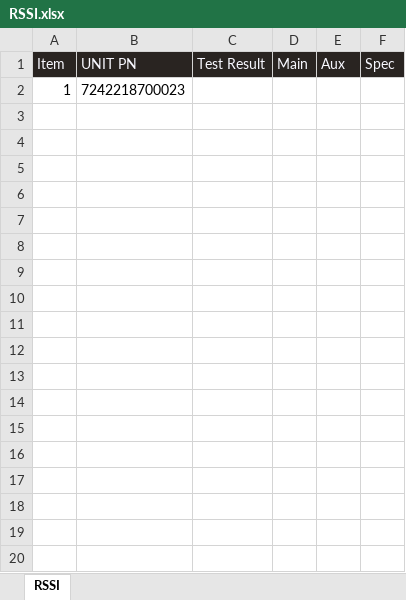
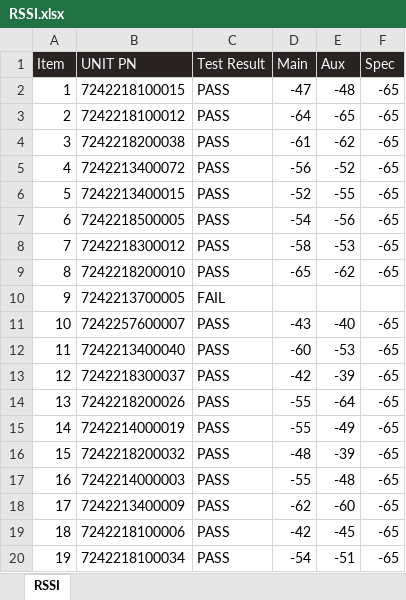
Before and after one commit to a22057916w/python_advance, an Excel workbook: Auto_RRSIandWiFiSAR_Report/output/WillyWJ_Chen/RSSI.xlsx, sheet RSSI, drawn as a sheet; only a part is shown; values as stored, in another font and other column widths than the file's, no borders; charts and pictures not drawn; removed rows and columns are numbered as before the commit, all else as after; the diff covers the shown part only; the diff names each change by its address in the sheet, - before the commit and + after, or states it on an @@ line.

```diff
--- a/Auto_RRSIandWiFiSAR_Report/output/WillyWJ_Chen/RSSI.xlsx (sheet RSSI)
+++ b/Auto_RRSIandWiFiSAR_Report/output/WillyWJ_Chen/RSSI.xlsx (sheet RSSI)
-row 2: 1 | 7242218700023
+row 2: 1 | 7242218100015 | PASS | -47 | -48 | -65
+row 3: 2 | 7242218100012 | PASS | -64 | -65 | -65
+row 4: 3 | 7242218200038 | PASS | -61 | -62 | -65
+row 5: 4 | 7242213400072 | PASS | -56 | -52 | -65
+row 6: 5 | 7242213400015 | PASS | -52 | -55 | -65
+row 7: 6 | 7242218500005 | PASS | -54 | -56 | -65
+row 8: 7 | 7242218300012 | PASS | -58 | -53 | -65
+row 9: 8 | 7242218200010 | PASS | -65 | -62 | -65
+row 10: 9 | 7242213700005 | FAIL
+row 11: 10 | 7242257600007 | PASS | -43 | -40 | -65
+row 12: 11 | 7242213400040 | PASS | -60 | -53 | -65
+row 13: 12 | 7242218300037 | PASS | -42 | -39 | -65
+row 14: 13 | 7242218200026 | PASS | -55 | -64 | -65
+row 15: 14 | 7242214000019 | PASS | -55 | -49 | -65
+row 16: 15 | 7242218200032 | PASS | -48 | -39 | -65
+row 17: 16 | 7242214000003 | PASS | -55 | -48 | -65
+row 18: 17 | 7242213400009 | PASS | -62 | -60 | -65
+row 19: 18 | 7242218100006 | PASS | -42 | -45 | -65
+row 20: 19 | 7242218100034 | PASS | -54 | -51 | -65
```
Also changed, not shown: 124 added rows elsewhere in this sheet, charts or pictures, Auto_RRSIandWiFiSAR_Report/output/WillyWJ_Chen/WiFiSARQUERY.xlsx, 3 other files.
